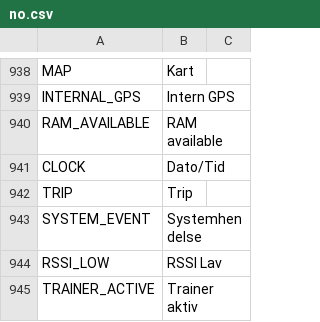
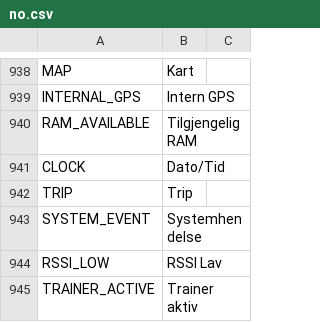
Before and after one commit to tbrautaset/ETHOS-Feedback-Community, a CSV file: translations/display/no.csv, drawn as a sheet; only a part is shown, gaps mark what is left out.

Commit message:
Update no.csv

```diff
--- a/translations/display/no.csv
+++ b/translations/display/no.csv
@@ -939,3 +939,3 @@ MAP,"Kart"
 INTERNAL_GPS,"Intern GPS"
-RAM_AVAILABLE,"RAM available"
+RAM_AVAILABLE,"Tilgjengelig RAM"
 CLOCK,"Dato/Tid"
```
